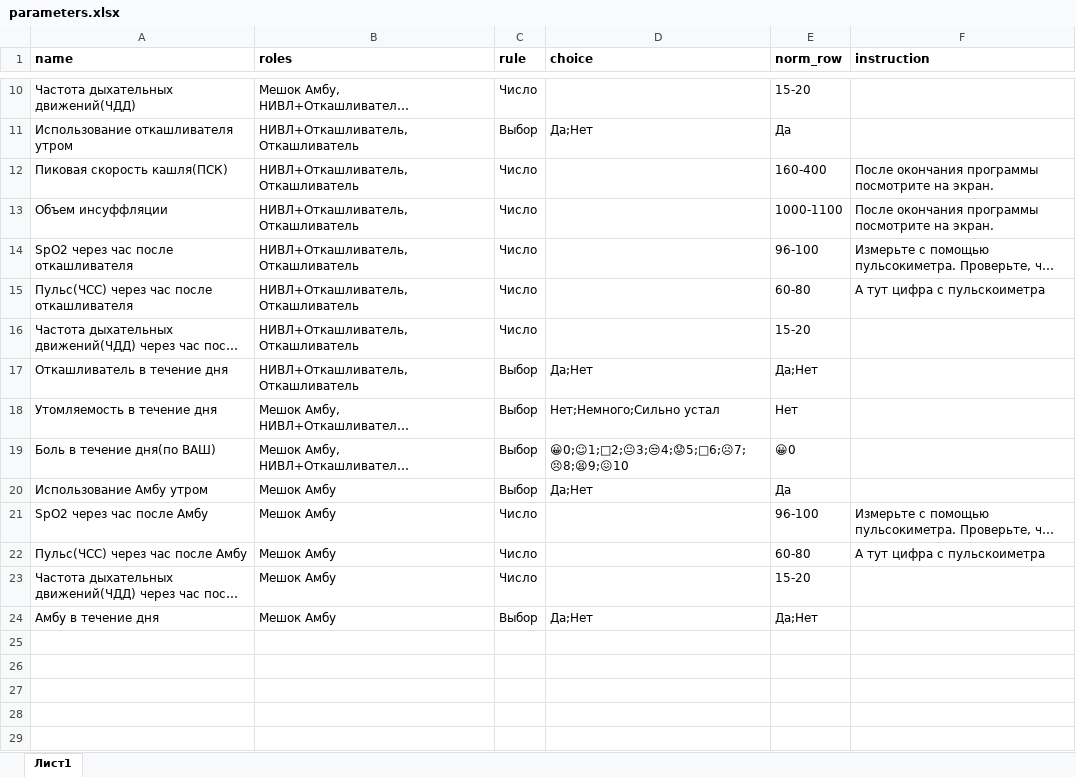
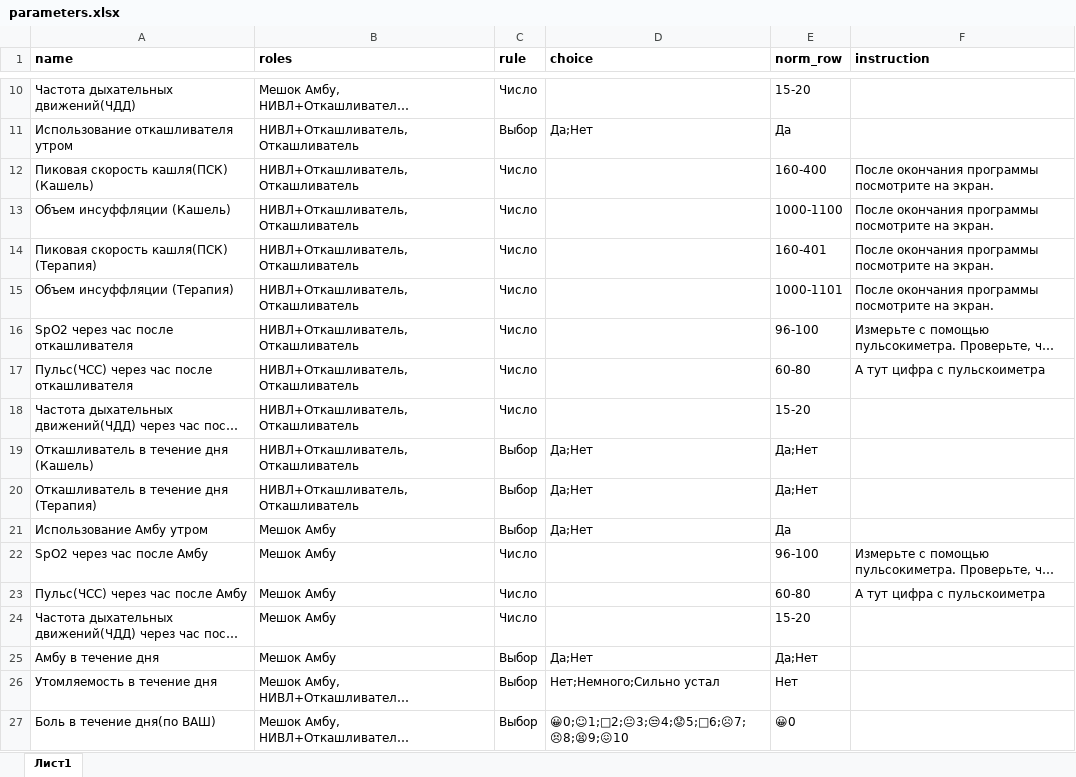
Before and after one commit to Aurum68/DataCollectionBot, an Excel workbook: DataCollectionBot/data/parameters.xlsx, sheet Лист1, drawn as a sheet; only a part is shown, gaps mark what is left out; long unchanged cells end in …; values as stored, in another font and other column widths than the file's, no borders; addresses are those after the commit; the diff names each change by its address in the sheet, - before the commit and + after, or states it on an @@ line.

```diff
--- a/DataCollectionBot/data/parameters.xlsx (sheet Лист1)
+++ b/DataCollectionBot/data/parameters.xlsx (sheet Лист1)
-A12 (name): Пиковая скорость кашля(ПСК)
+A12 (name): Пиковая скорость кашля(ПСК) (Кашель)
-A13 (name): Объем инсуффляции
+A13 (name): Объем инсуффляции (Кашель)
+row 14: Пиковая скорость кашля(ПСК) (Терапия) | НИВЛ+Откашливатель, Откашливатель | Число |  | 160-401 | После окончания программы посмотрите на экран.
+row 15: Объем инсуффляции (Терапия) | НИВЛ+Откашливатель, Откашливатель | Число |  | 1000-1101 | После окончания программы посмотрите на экран.
-A19 (name): Откашливатель в течение дня
+A19 (name): Откашливатель в течение дня (Кашель)
+row 20: Откашливатель в течение дня (Терапия) | НИВЛ+Откашливатель, Откашливатель | Выбор | Да;Нет | Да;Нет
@@ row 18 moved to row 26: Утомляемость в течение дня @@
@@ row 19 moved to row 27: Боль в течение дня(по ВАШ) @@
```
Also changed, not shown: 23 other files.
